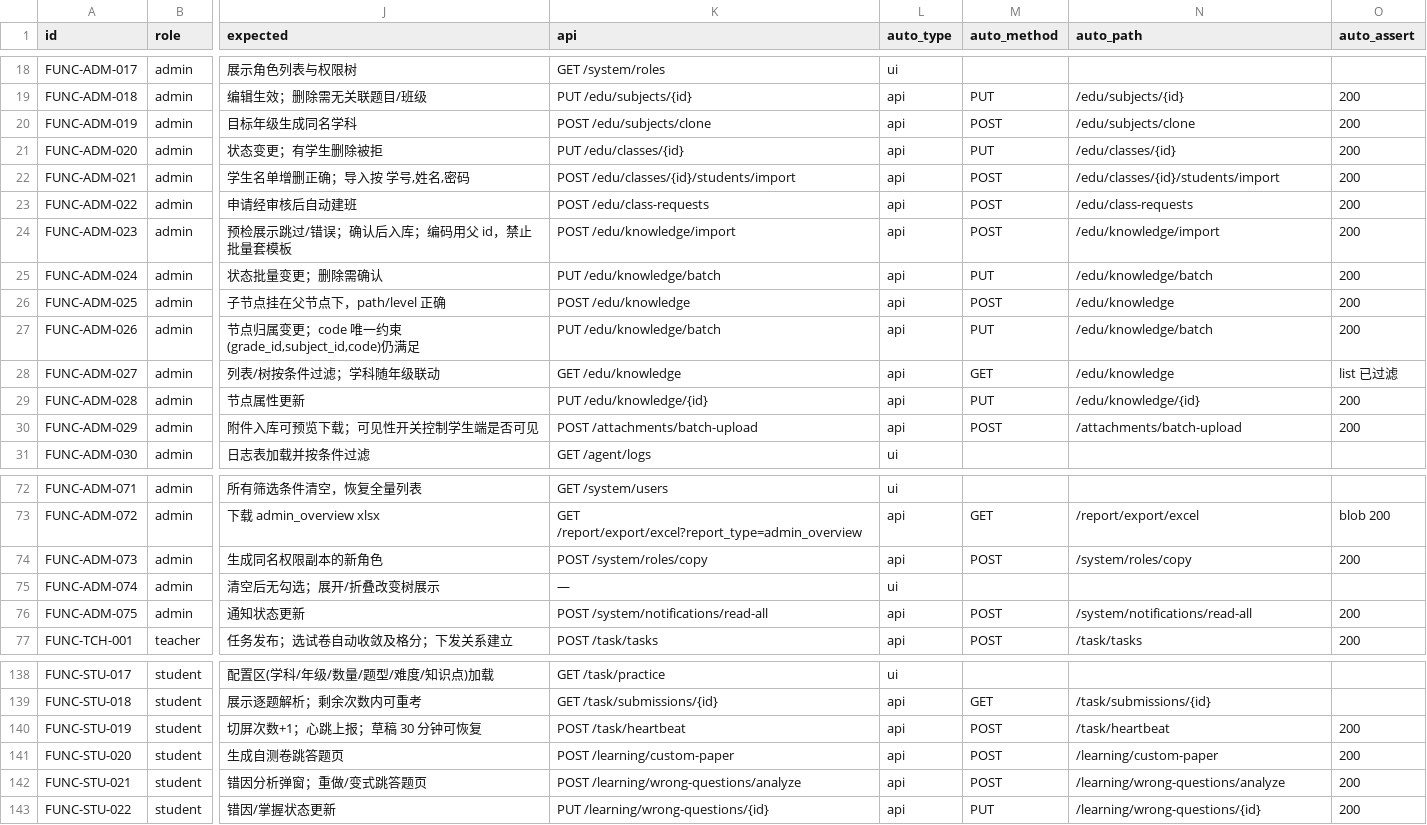
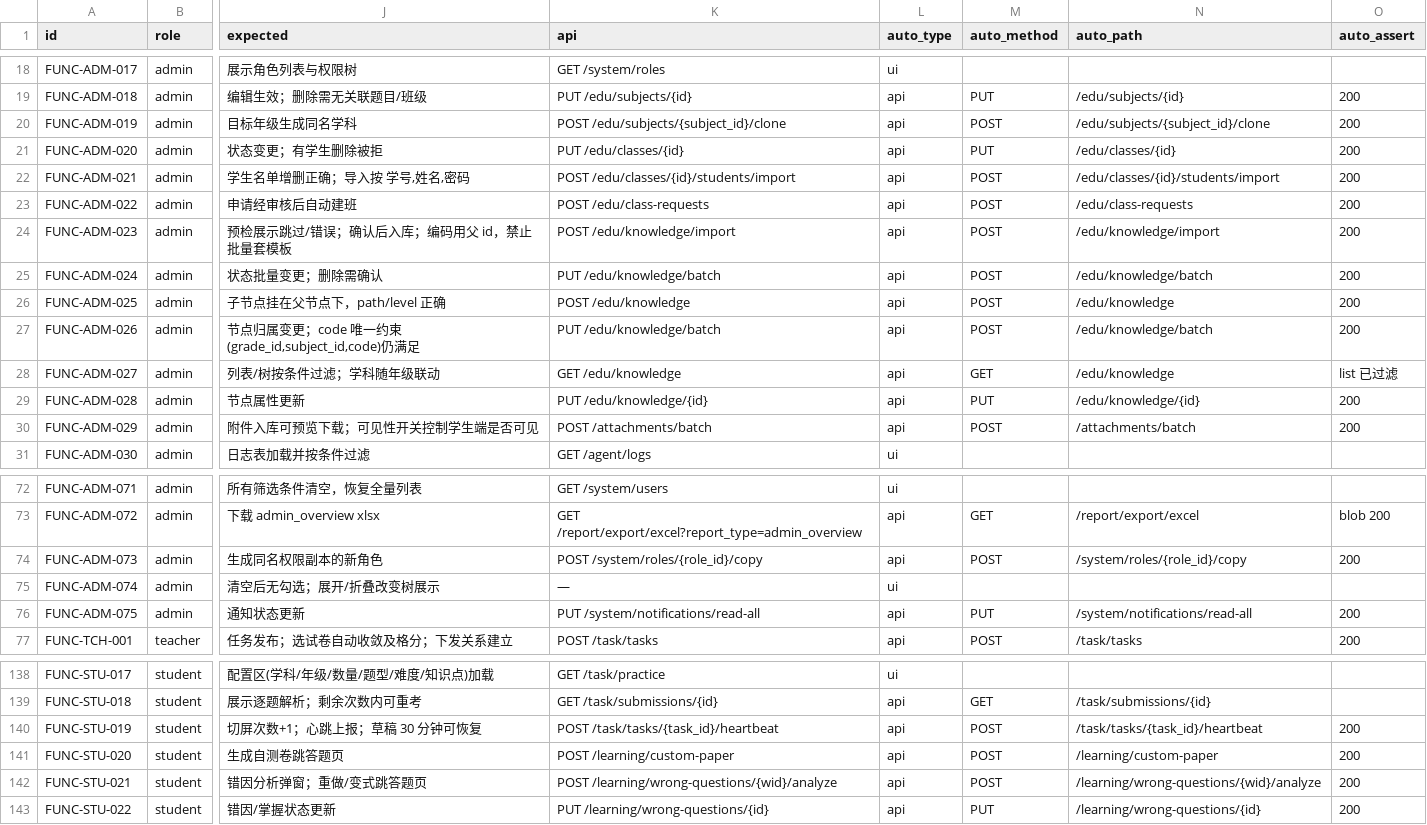
Before and after one commit to ChenHui-001/edu-ai-platform, a CSV file: audit-reports/qa/FUNCTIONAL_TEST_CASES.csv, drawn as a sheet; only a part is shown, gaps mark what is left out; the diff covers the shown part only; the diff names each change by its address in the sheet, - before the commit and + after, or states it on an @@ line.

```diff
--- a/audit-reports/qa/FUNCTIONAL_TEST_CASES.csv
+++ b/audit-reports/qa/FUNCTIONAL_TEST_CASES.csv
-K20 (api): POST /edu/subjects/clone
+K20 (api): POST /edu/subjects/{subject_id}/clone
-N20 (auto_path): /edu/subjects/clone
+N20 (auto_path): /edu/subjects/{subject_id}/clone
-M25 (auto_method): PUT
+M25 (auto_method): POST
-M27 (auto_method): PUT
+M27 (auto_method): POST
-K30 (api): POST /attachments/batch-upload
+K30 (api): POST /attachments/batch
-N30 (auto_path): /attachments/batch-upload
+N30 (auto_path): /attachments/batch
-K74 (api): POST /system/roles/copy
+K74 (api): POST /system/roles/{role_id}/copy
-N74 (auto_path): /system/roles/copy
+N74 (auto_path): /system/roles/{role_id}/copy
-K76 (api): POST /system/notifications/read-all
+K76 (api): PUT /system/notifications/read-all
-M76 (auto_method): POST
+M76 (auto_method): PUT
-K140 (api): POST /task/heartbeat
+K140 (api): POST /task/tasks/{task_id}/heartbeat
-N140 (auto_path): /task/heartbeat
+N140 (auto_path): /task/tasks/{task_id}/heartbeat
-K142 (api): POST /learning/wrong-questions/analyze
+K142 (api): POST /learning/wrong-questions/{wid}/analyze
-N142 (auto_path): /learning/wrong-questions/analyze
+N142 (auto_path): /learning/wrong-questions/{wid}/analyze
```
Also changed, not shown: 19 edited cells elsewhere in this file, 48 other files.
